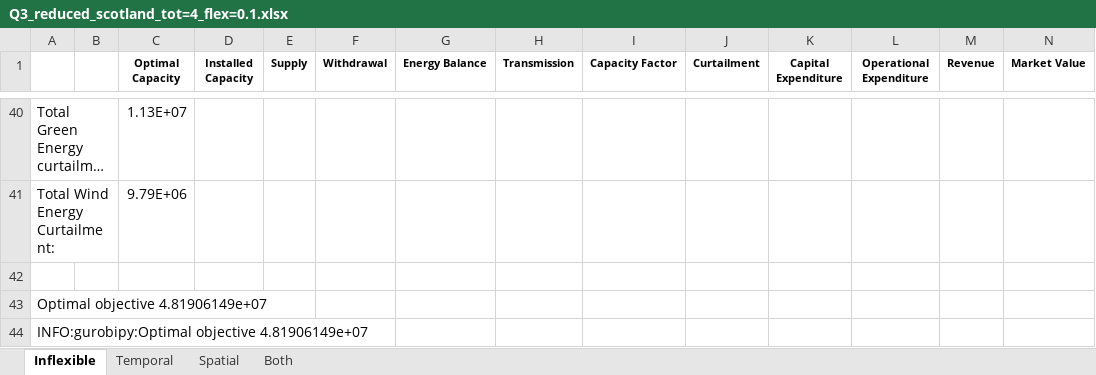
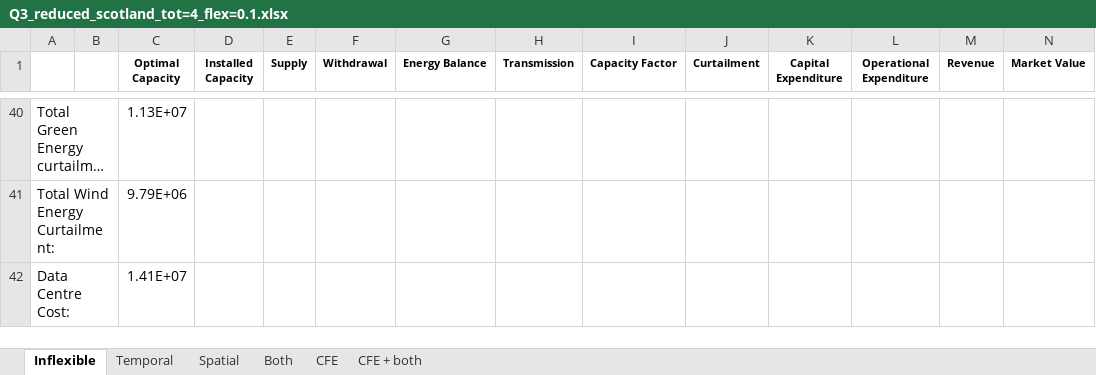
Before and after one commit to marta-uoe/PyPSA-GB-datacentres, an Excel workbook: notebooks/results/Q3_reduced_scotland_tot=4_flex=0.1.xlsx, sheet Inflexible, drawn as a sheet; only a part is shown, gaps mark what is left out; long unchanged cells end in …; values as stored, in another font and other column widths than the file's, no borders; removed rows and columns are numbered as before the commit, all else as after; the diff names each change by its address in the sheet, - before the commit and + after, or states it on an @@ line.

```diff
--- a/notebooks/results/Q3_reduced_scotland_tot=4_flex=0.1.xlsx (sheet Inflexible)
+++ b/notebooks/results/Q3_reduced_scotland_tot=4_flex=0.1.xlsx (sheet Inflexible)
+sheet tab: CFE
+sheet tab: CFE + both
-row 42: (empty)
+row 42: Data Centre Cost: |  | 1.41E+07
-row 43: Optimal objective 4.81906149e+07
-row 44: INFO:gurobipy:Optimal objective 4.81906149e+07
```
Also changed, not shown: sheet Spatial, sheet Both, sheet Temporal, 10 other files.
